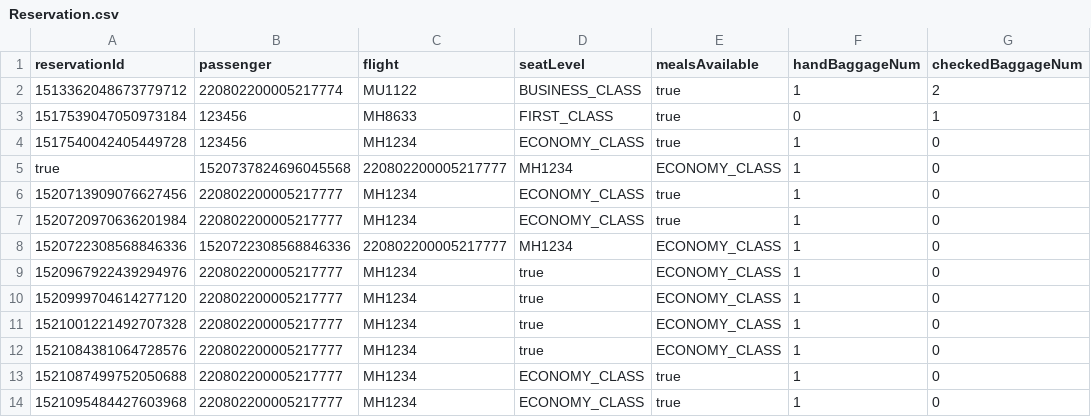
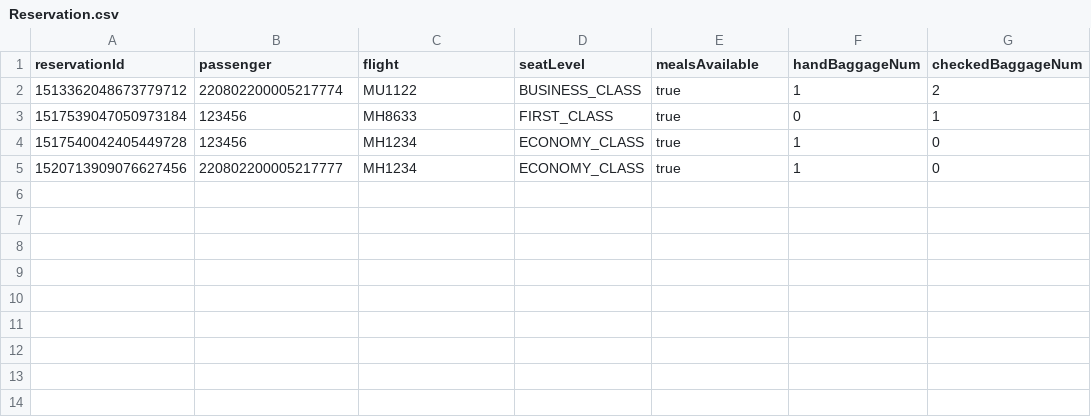
Before and after one commit to T-Atlas/EBU6304_G058_flight, a CSV file: src/main/resources/com/app/flight/data/csv/Reservation.csv, drawn as a sheet.

```diff
--- a/src/main/resources/com/app/flight/data/csv/Reservation.csv
+++ b/src/main/resources/com/app/flight/data/csv/Reservation.csv
@@ -4,11 +4,2 @@ reservationId,passenger,flight,seatLevel,mealsAvailable,handBaggageNum,checkedBa
 1517540042405449728,123456,MH1234,ECONOMY_CLASS,true,1,0
-true,1520737824696045568,220802200005217777,MH1234,ECONOMY_CLASS,1,0
 1520713909076627456,220802200005217777,MH1234,ECONOMY_CLASS,true,1,0
-1520720970636201984,220802200005217777,MH1234,ECONOMY_CLASS,true,1,0
-1520722308568846336,1520722308568846336,220802200005217777,MH1234,ECONOMY_CLASS,1,0
-1520967922439294976,220802200005217777,MH1234,true,ECONOMY_CLASS,1,0
-1520999704614277120,220802200005217777,MH1234,true,ECONOMY_CLASS,1,0
-1521001221492707328,220802200005217777,MH1234,true,ECONOMY_CLASS,1,0
-1521084381064728576,220802200005217777,MH1234,true,ECONOMY_CLASS,1,0
-1521087499752050688,220802200005217777,MH1234,ECONOMY_CLASS,true,1,0
-1521095484427603968,220802200005217777,MH1234,ECONOMY_CLASS,true,1,0
```
Also changed, not shown: src/main/resources/com/app/flight/data/csv/BoardingPass.csv, 1 other file.
